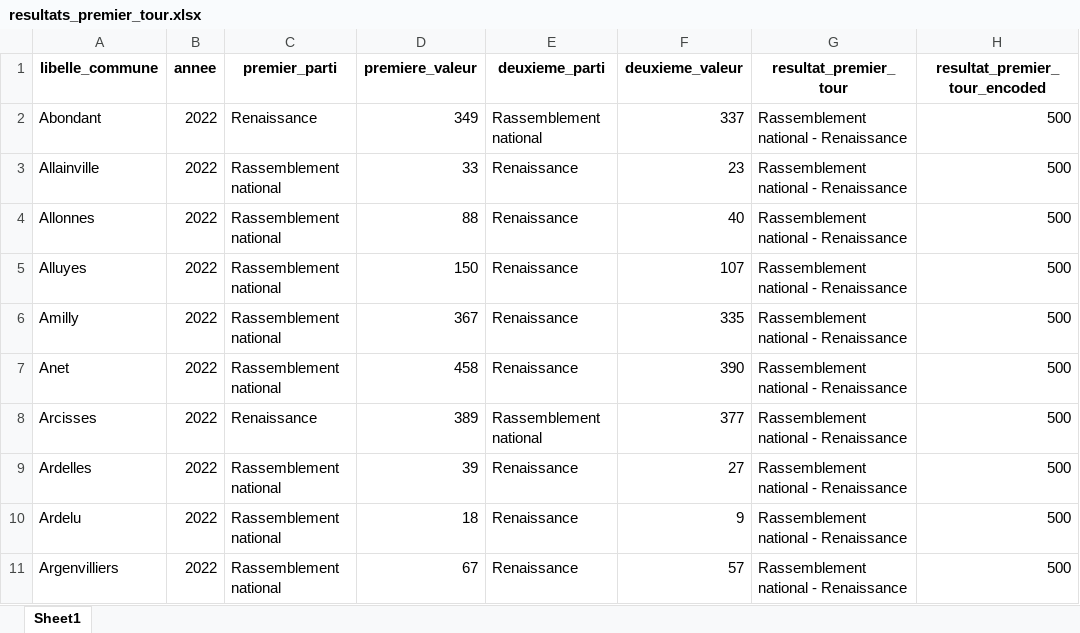
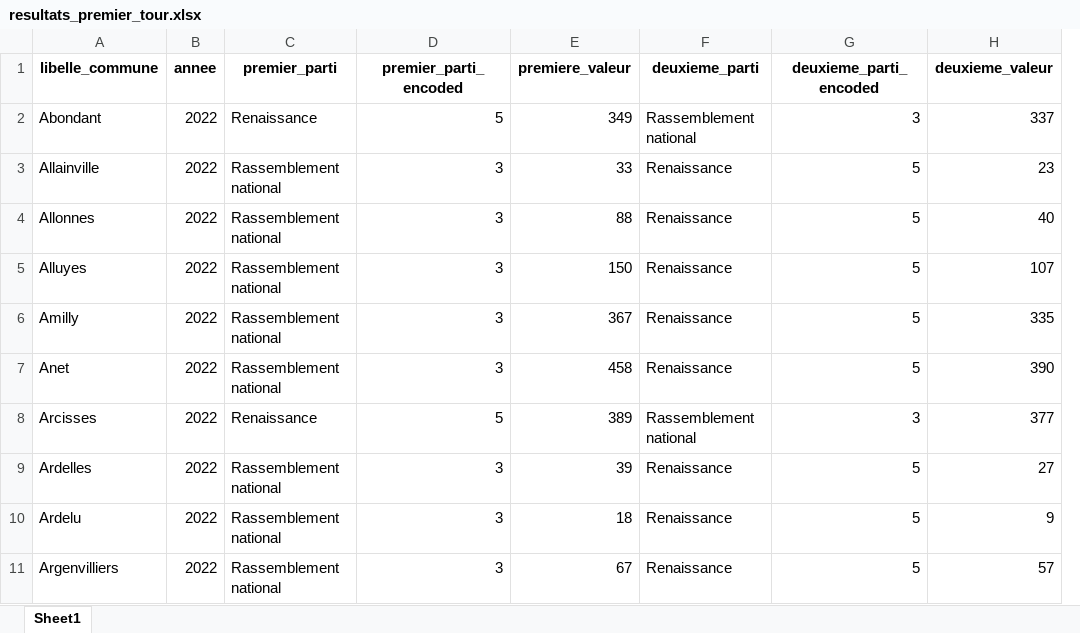
Before and after one commit to J-IFT/PS-2024-MSPR-Data, an Excel workbook: modele/data/resultats_premier_tour.xlsx, sheet Sheet1, drawn as a sheet; only a part is shown; values as stored, in another font and other column widths than the file's, no borders; removed rows and columns are numbered as before the commit, all else as after; the diff names each change by its address in the sheet, - before the commit and + after, or states it on an @@ line.

```diff
--- a/modele/data/resultats_premier_tour.xlsx (sheet Sheet1)
+++ b/modele/data/resultats_premier_tour.xlsx (sheet Sheet1)
+column D (premier_parti_encoded), rows 2-11: 5 | 3 | 3 | 3 | 3 | 3 | 5 | 3 | 3 | 3
+column G (deuxieme_parti_encoded), rows 2-11: 3 | 5 | 5 | 5 | 5 | 5 | 3 | 5 | 5 | 5
-column G (resultat_premier_tour), rows 2-11: all Rassemblement national - Renaissance
-column H (resultat_premier_tour_encoded), rows 2-11: all 500
```
Also changed, not shown: Resultats_des_elections_presidentielles/Fichiers_traites/resultats_2022_2eme_tour_eure_et_loir.xlsx, modele/data/confiance_des_menages.xlsx, 8 other files.
